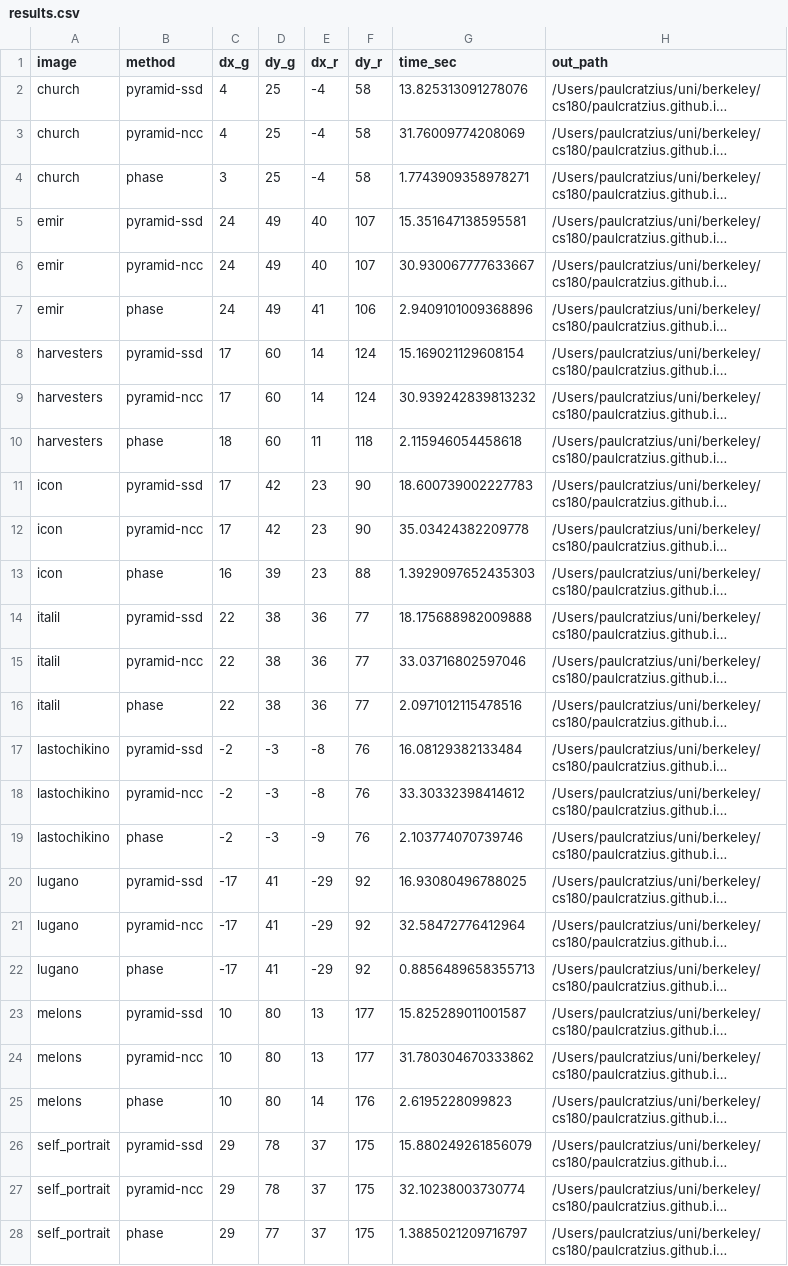
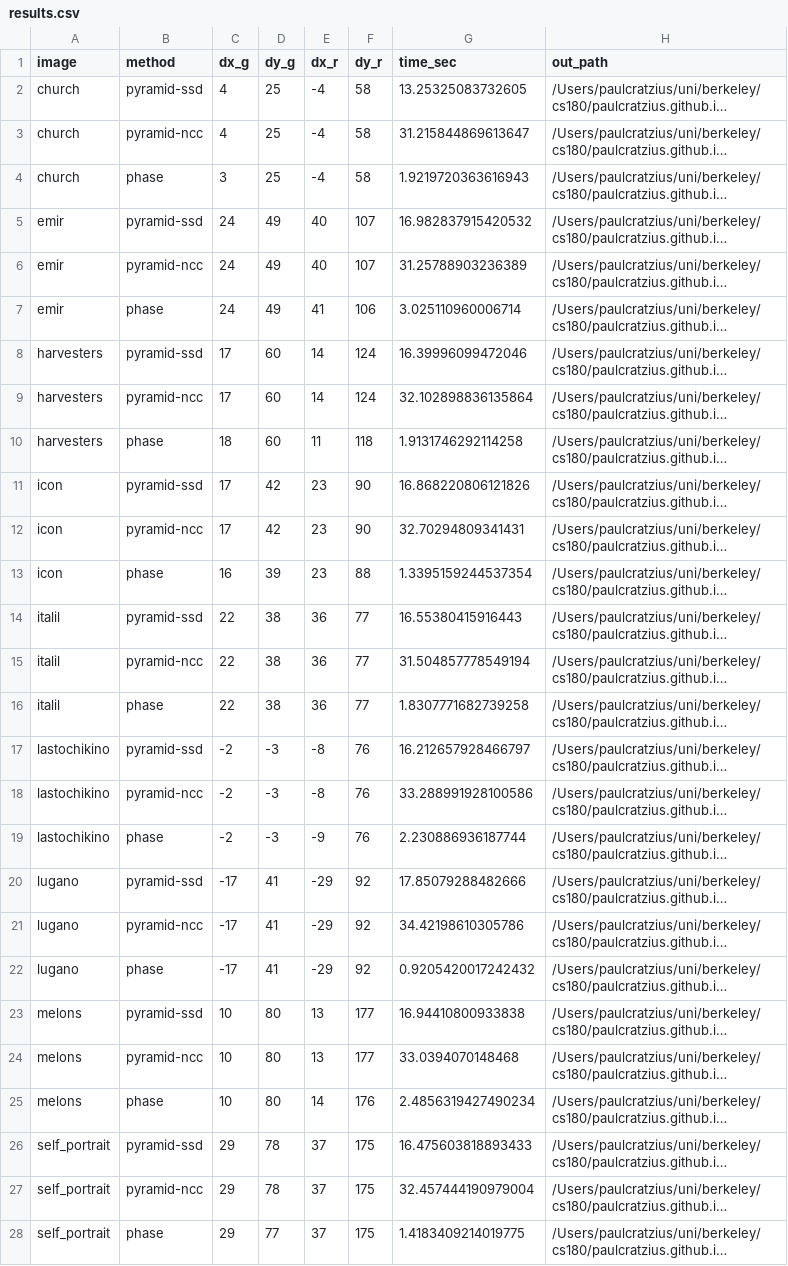
Before and after one commit to paulcratzius/paulcratzius.github.io, a CSV file: projects/project1/outputs/rgb_large/results.csv, drawn as a sheet; only a part is shown; long unchanged cells end in …; the diff covers the shown part only; the diff names each change by its address in the sheet, - before the commit and + after, or states it on an @@ line.

```diff
--- a/projects/project1/outputs/rgb_large/results.csv
+++ b/projects/project1/outputs/rgb_large/results.csv
-G2 (time_sec): 13.825313091278076
+G2 (time_sec): 13.25325083732605
-G3 (time_sec): 31.76009774208069
+G3 (time_sec): 31.215844869613647
-G4 (time_sec): 1.7743909358978271
+G4 (time_sec): 1.9219720363616943
-G5 (time_sec): 15.351647138595581
+G5 (time_sec): 16.982837915420532
-G6 (time_sec): 30.930067777633667
+G6 (time_sec): 31.25788903236389
-G7 (time_sec): 2.9409101009368896
+G7 (time_sec): 3.025110960006714
-G8 (time_sec): 15.169021129608154
+G8 (time_sec): 16.39996099472046
-G9 (time_sec): 30.939242839813232
+G9 (time_sec): 32.102898836135864
-G10 (time_sec): 2.115946054458618
+G10 (time_sec): 1.9131746292114258
-G11 (time_sec): 18.600739002227783
+G11 (time_sec): 16.868220806121826
-G12 (time_sec): 35.03424382209778
+G12 (time_sec): 32.70294809341431
-G13 (time_sec): 1.3929097652435303
+G13 (time_sec): 1.3395159244537354
-G14 (time_sec): 18.175688982009888
+G14 (time_sec): 16.55380415916443
-G15 (time_sec): 33.03716802597046
+G15 (time_sec): 31.504857778549194
-G16 (time_sec): 2.0971012115478516
+G16 (time_sec): 1.8307771682739258
-G17 (time_sec): 16.08129382133484
+G17 (time_sec): 16.212657928466797
-G18 (time_sec): 33.30332398414612
+G18 (time_sec): 33.288991928100586
-G19 (time_sec): 2.103774070739746
+G19 (time_sec): 2.230886936187744
-G20 (time_sec): 16.93080496788025
+G20 (time_sec): 17.85079288482666
-G21 (time_sec): 32.58472776412964
+G21 (time_sec): 34.42198610305786
-G22 (time_sec): 0.8856489658355713
+G22 (time_sec): 0.9205420017242432
-G23 (time_sec): 15.825289011001587
+G23 (time_sec): 16.94410800933838
-G24 (time_sec): 31.780304670333862
+G24 (time_sec): 33.0394070148468
-G25 (time_sec): 2.6195228099823
+G25 (time_sec): 2.4856319427490234
-G26 (time_sec): 15.880249261856079
+G26 (time_sec): 16.475603818893433
-G27 (time_sec): 32.10238003730774
+G27 (time_sec): 32.457444190979004
-G28 (time_sec): 1.3885021209716797
+G28 (time_sec): 1.4183409214019775
```
Also changed, not shown: 6 edited cells elsewhere in this file, projects/project1/outputs/rgb_small/results.csv, 13 other files.
